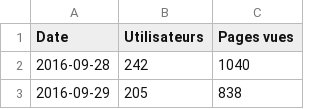
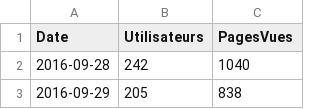
Before and after one commit to camilleguerry/stat-sur-le-site-de-Rennes, a CSV file: statistiques-de-frequentation-du-site-rennes-metropole-en-acces-libre.csv, drawn as a sheet; only a part is shown.

Commit message:
Update statistiques-de-frequentation-du-site-rennes-metropole-en-acces-libre.csv

```diff
--- a/statistiques-de-frequentation-du-site-rennes-metropole-en-acces-libre.csv
+++ b/statistiques-de-frequentation-du-site-rennes-metropole-en-acces-libre.csv
@@ -1,2 +1,2 @@
-Date;Utilisateurs;Pages vues
+Date;Utilisateurs;PagesVues
 2016-09-28;242;1040
```
